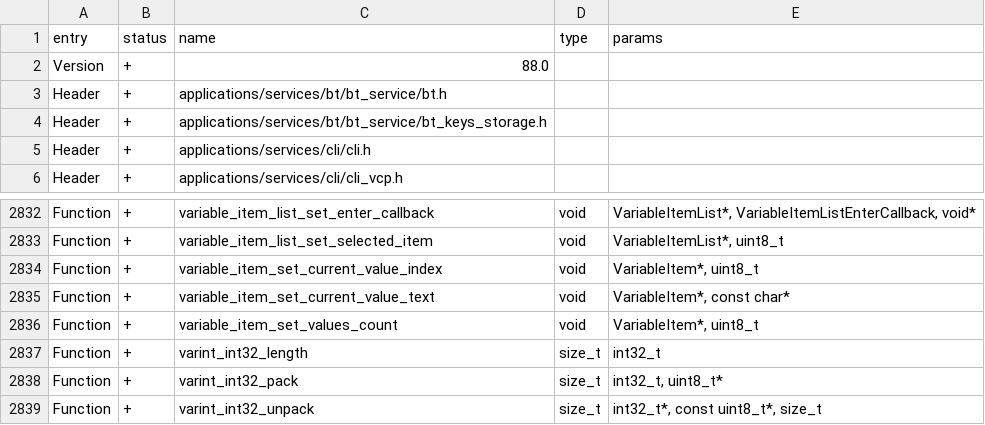
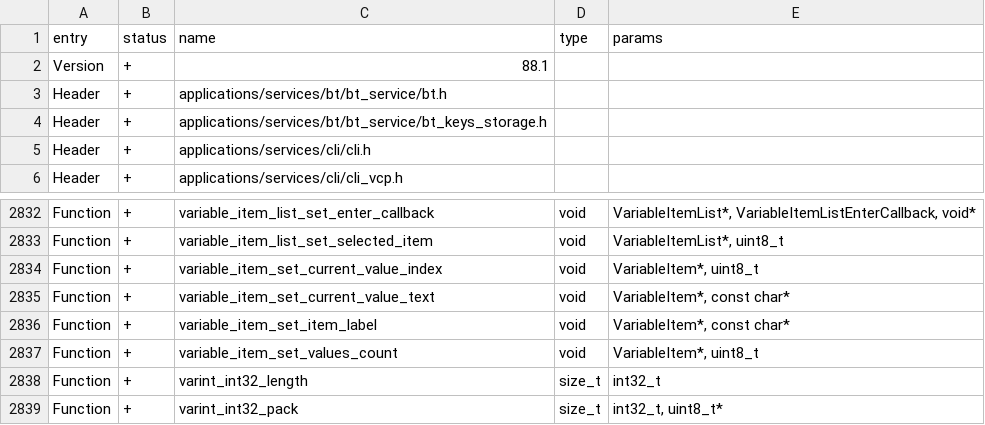
Before and after one commit to DarkFlippers/unleashed-firmware, a CSV file: targets/f18/api_symbols.csv, drawn as a sheet; only a part is shown, gaps mark what is left out; the shorter side is filled out with more unchanged rows.

Commit message:
Add method for changing variable item label (#4421)
* Add method for changing variable item label

* sync name, fix api bump, sync f18 api

---------

Co-authored-by: Stefan <66339601+turbospok@users.noreply.github.com>

```diff
--- a/targets/f18/api_symbols.csv
+++ b/targets/f18/api_symbols.csv
@@ -1,3 +1,3 @@
 entry,status,name,type,params
-Version,+,88.0,,
+Version,+,88.1,,
 Header,+,applications/services/bt/bt_service/bt.h,,
@@ -2835,2 +2835,3 @@ Function,+,variable_item_set_current_value_index,void,"VariableItem*, uint8_t"
 Function,+,variable_item_set_current_value_text,void,"VariableItem*, const char*"
+Function,+,variable_item_set_item_label,void,"VariableItem*, const char*"
 Function,+,variable_item_set_values_count,void,"VariableItem*, uint8_t"
```
Also changed, not shown: targets/f7/api_symbols.csv, 2 other files.
